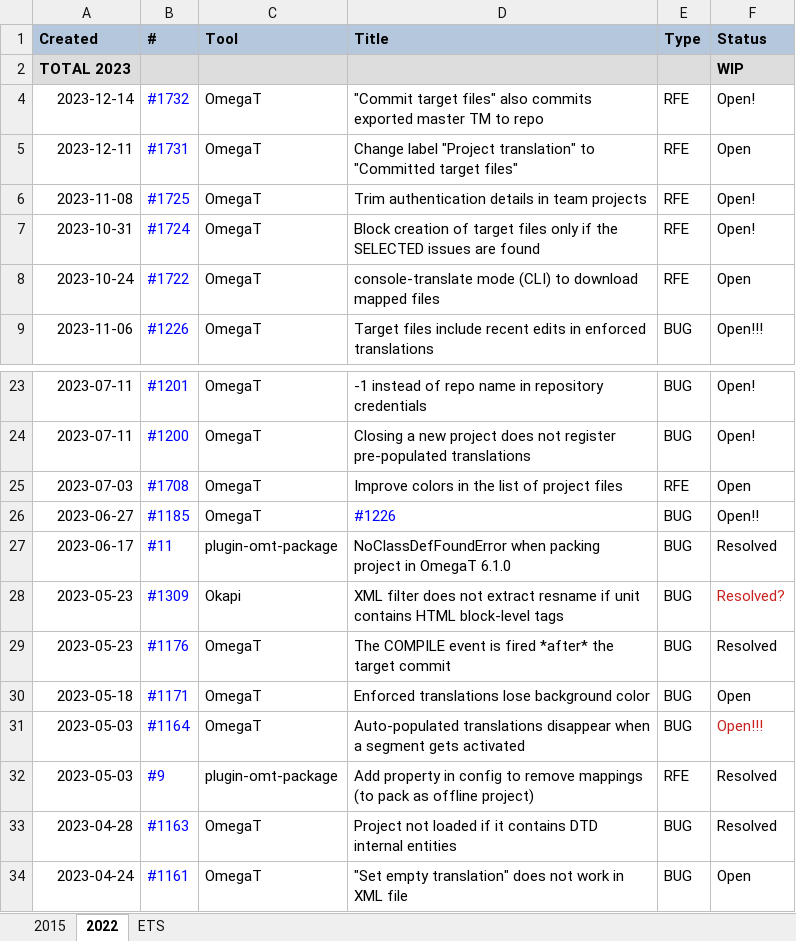
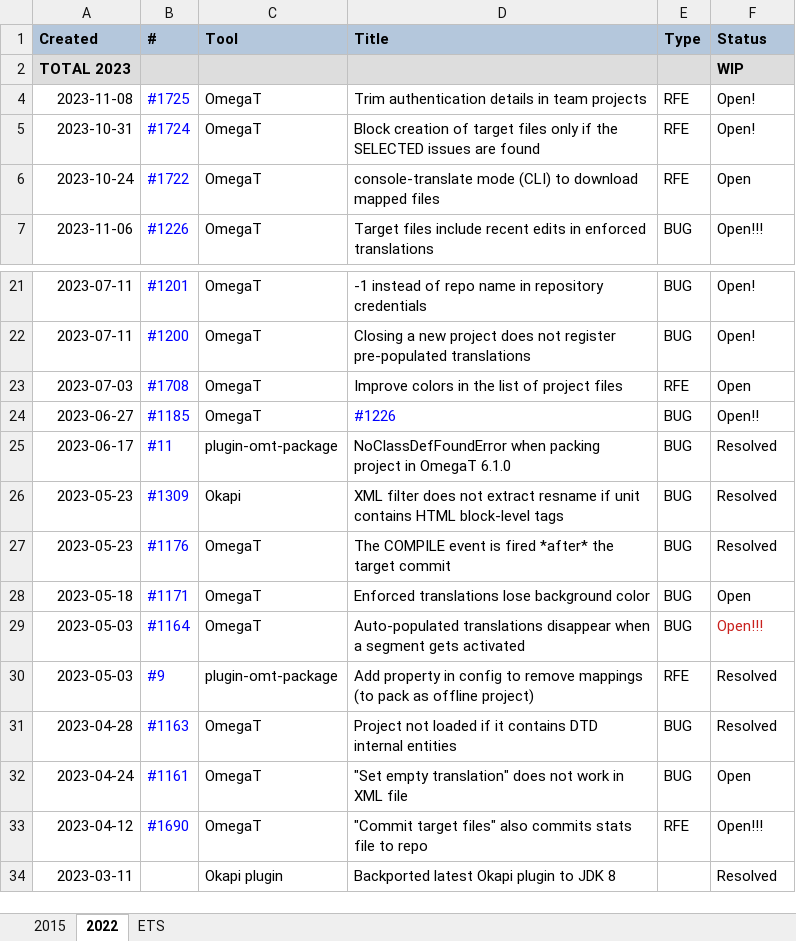
Before and after one commit to capstanlqc/i18n-guide, an Excel workbook: tickets/OmegaT_issues_nopw.xlsx, sheet 2022, drawn as a sheet; only a part is shown, gaps mark what is left out; the shorter side is filled out with more unchanged rows; values as stored, in another font and other column widths than the file's, no borders; charts and pictures not drawn; removed rows and columns are numbered as before the commit, all else as after; the diff names each change by its address in the sheet, - before the commit and + after, or states it on an @@ line.

```diff
--- a/tickets/OmegaT_issues_nopw.xlsx (sheet 2022)
+++ b/tickets/OmegaT_issues_nopw.xlsx (sheet 2022)
-row 4: 2023-12-14 | #1732 | OmegaT | "Commit target files" also commits exported master TM to repo | RFE | Open!
-row 5: 2023-12-11 | #1731 | OmegaT | Change label "Project translation" to "Committed target files" | RFE | Open
-F26 (Status): Resolved?
+F26 (Status): Resolved
-F26 text colour: #C9211E
+F26 text colour: black
```
Also changed, not shown: tickets/OmegaT_issues.xlsx, 1 other file.
